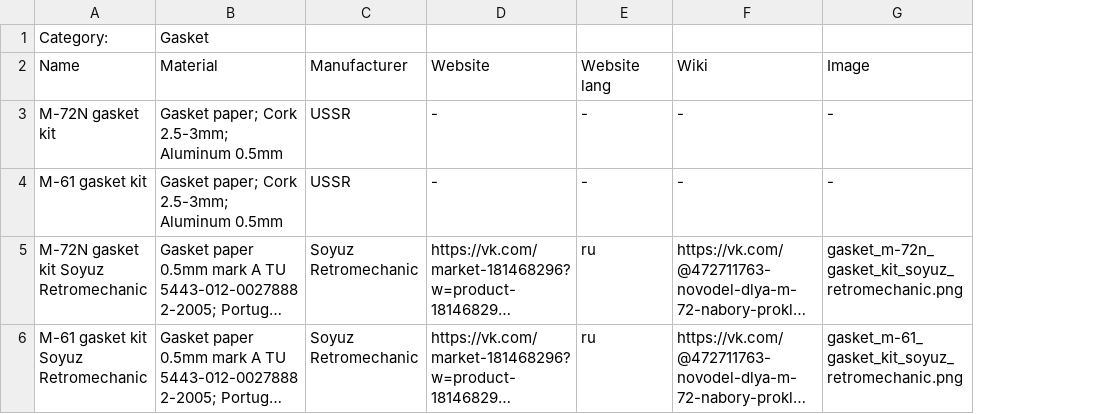
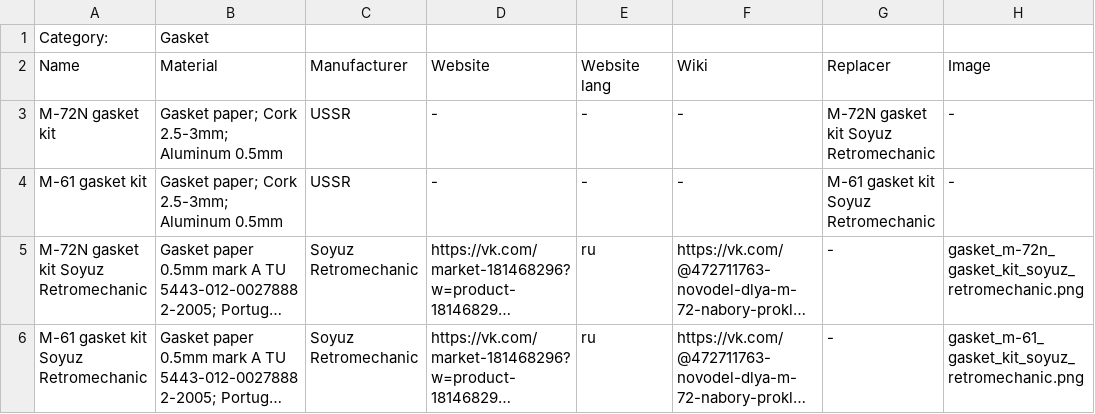
Before and after one commit to pazukdev/bearings-info, a CSV file: backend/src/main/resources/static/gasket.csv, drawn as a sheet; long unchanged cells end in …; the diff names each change by its address in the sheet, - before the commit and + after, or states it on an @@ line.

Commit message:
fixes for new items: description params sort, translations, deletability

```diff
--- a/backend/src/main/resources/static/gasket.csv
+++ b/backend/src/main/resources/static/gasket.csv
+column G (Replacer), rows 3-6: M-72N gasket kit Soyuz Retromechanic | M-61 gasket kit Soyuz Retromechanic | - | -
```
Also changed, not shown: backend/src/main/resources/static/manufacturer.csv, backend/src/main/resources/static/material.csv, 35 other files.
